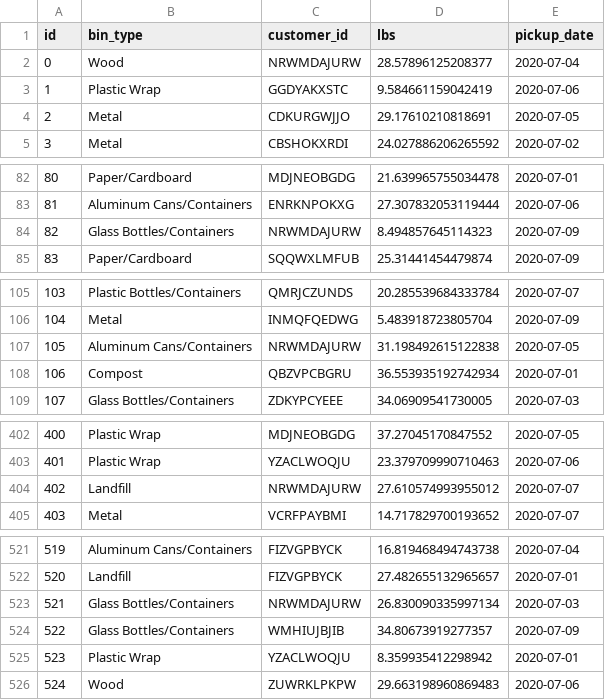
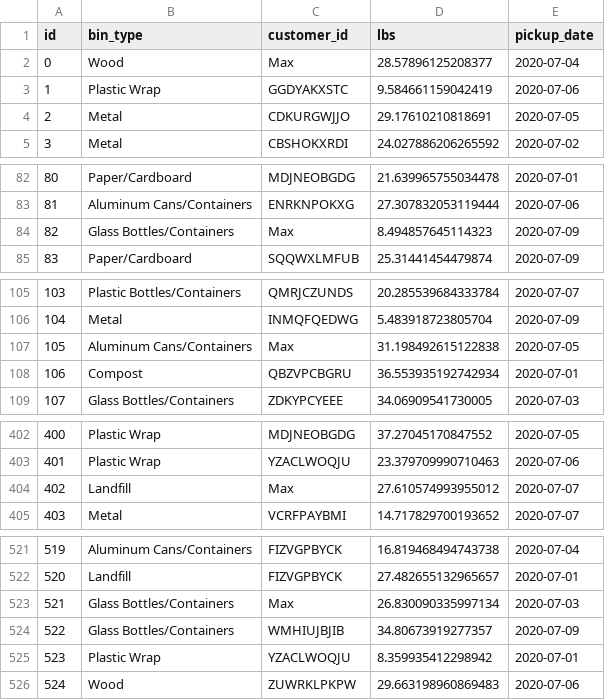
Before and after one commit to cmax1018/Sanitation-dept, a CSV file: script/pickups.csv, drawn as a sheet; only a part is shown, gaps mark what is left out; the diff covers the shown part only.

Commit message:
created Max user in csv

```diff
--- a/script/pickups.csv
+++ b/script/pickups.csv
@@ -1,3 +1,3 @@
 id,bin_type,customer_id,lbs,pickup_date
-0,Wood,NRWMDAJURW,28.57896125208377,2020-07-04
+0,Wood,Max,28.57896125208377,2020-07-04
 1,Plastic Wrap,GGDYAKXSTC,9.584661159042419,2020-07-06
@@ -83,3 +83,3 @@ id,bin_type,customer_id,lbs,pickup_date
 81,Aluminum Cans/Containers,ENRKNPOKXG,27.307832053119444,2020-07-06
-82,Glass Bottles/Containers,NRWMDAJURW,8.494857645114323,2020-07-09
+82,Glass Bottles/Containers,Max,8.494857645114323,2020-07-09
 83,Paper/Cardboard,SQQWXLMFUB,25.31441454479874,2020-07-09
@@ -106,3 +106,3 @@ id,bin_type,customer_id,lbs,pickup_date
 104,Metal,INMQFQEDWG,5.483918723805704,2020-07-09
-105,Aluminum Cans/Containers,NRWMDAJURW,31.198492615122838,2020-07-05
+105,Aluminum Cans/Containers,Max,31.198492615122838,2020-07-05
 106,Compost,QBZVPCBGRU,36.553935192742934,2020-07-01
@@ -403,3 +403,3 @@ id,bin_type,customer_id,lbs,pickup_date
 401,Plastic Wrap,YZACLWOQJU,23.379709990710463,2020-07-06
-402,Landfill,NRWMDAJURW,27.610574993955012,2020-07-07
+402,Landfill,Max,27.610574993955012,2020-07-07
 403,Metal,VCRFPAYBMI,14.717829700193652,2020-07-07
@@ -522,3 +522,3 @@ id,bin_type,customer_id,lbs,pickup_date
 520,Landfill,FIZVGPBYCK,27.482655132965657,2020-07-01
-521,Glass Bottles/Containers,NRWMDAJURW,26.830090335997134,2020-07-03
+521,Glass Bottles/Containers,Max,26.830090335997134,2020-07-03
 522,Glass Bottles/Containers,WMHIUJBJIB,34.80673919277357,2020-07-09
```
Also changed, not shown: 3 edited cells elsewhere in this file.
